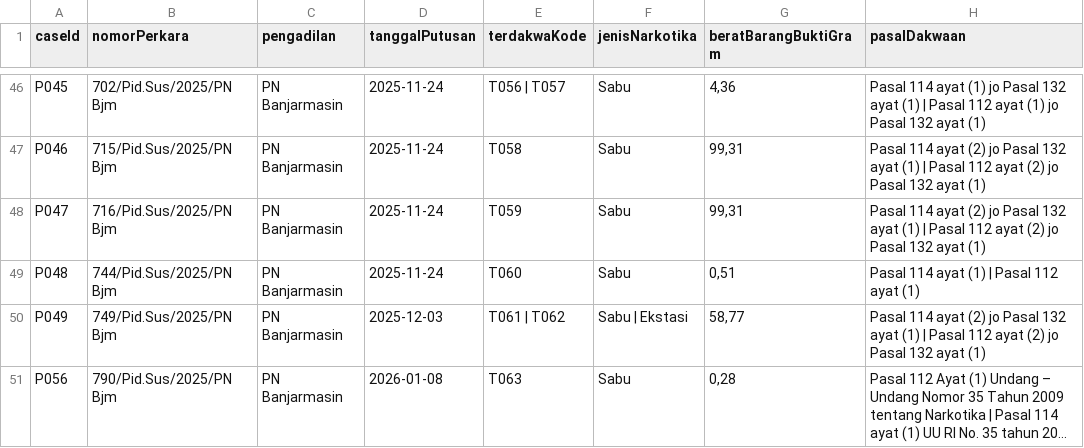
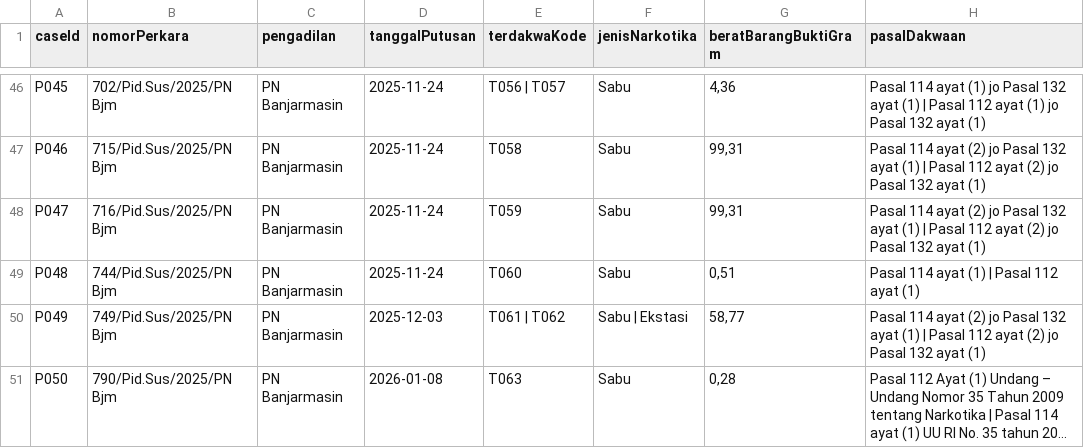
Before and after one commit to V1ole23/uts-struktur-data-narkotika-kelas-7, a CSV file: data/putusan-50.csv, drawn as a sheet; only a part is shown, gaps mark what is left out; long unchanged cells end in …; the diff names each change by its address in the sheet, - before the commit and + after, or states it on an @@ line.

Commit message:
Edit Typo P056 -> P050.csv
Edit typo

```diff
--- a/data/putusan-50.csv
+++ b/data/putusan-50.csv
-A51 (caseId): P056
+A51 (caseId): P050
```
